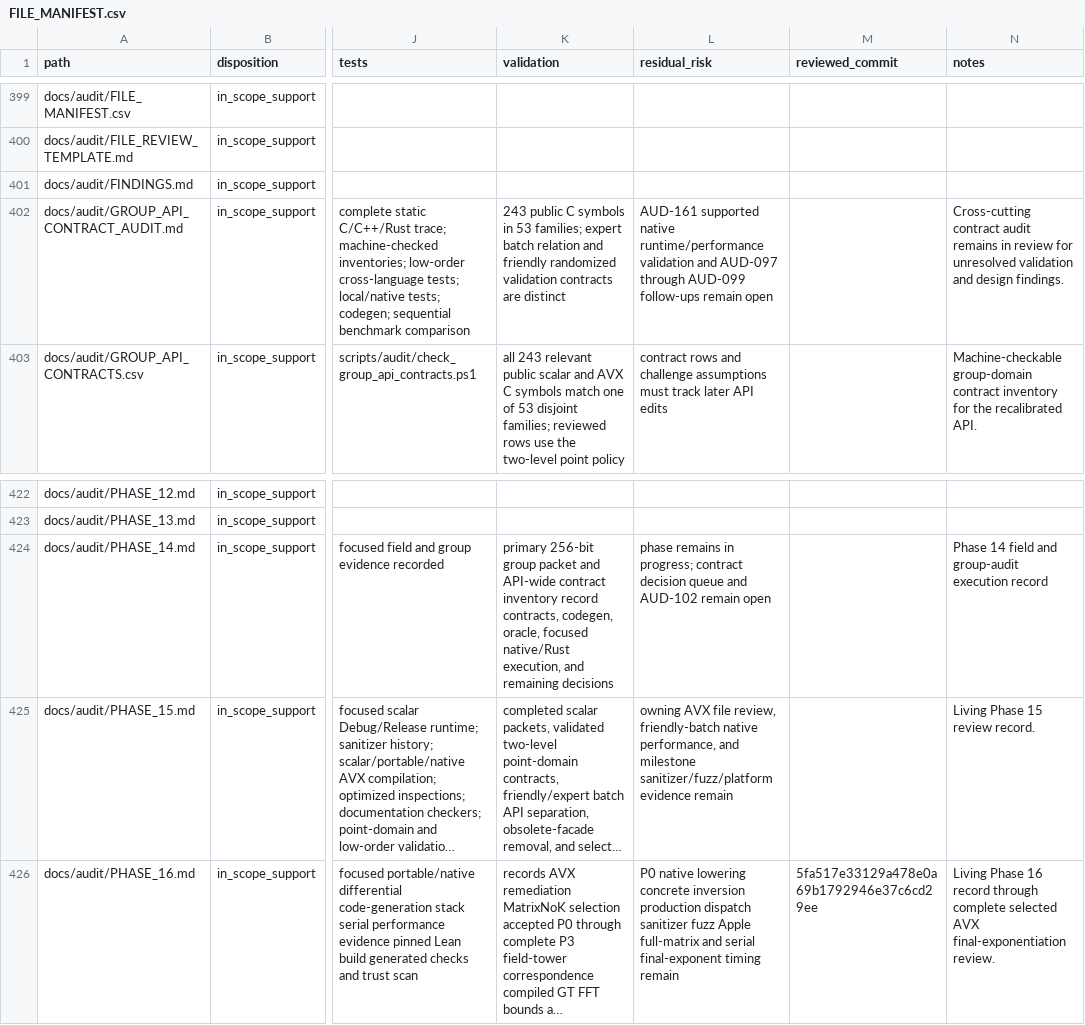
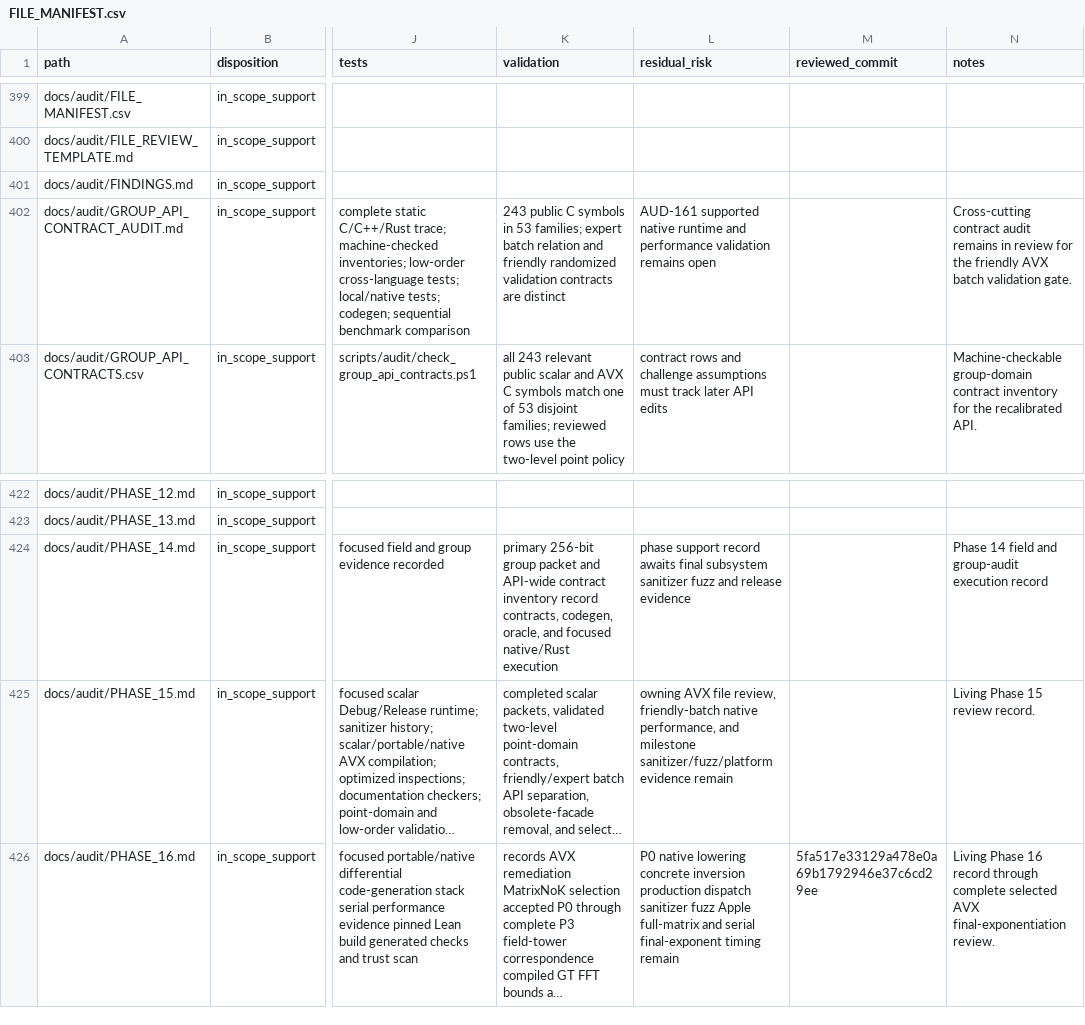
Before and after one commit to ladnir/temp-cat-blst, a CSV file: docs/audit/FILE_MANIFEST.csv, drawn as a sheet; only a part is shown, gaps mark what is left out; long unchanged cells end in …; the diff names each change by its address in the sheet, - before the commit and + after, or states it on an @@ line.

Commit message:
reconcile completed audit findings

```diff
--- a/docs/audit/FILE_MANIFEST.csv
+++ b/docs/audit/FILE_MANIFEST.csv
-L402 (residual_risk): …supported native runtime/performance validation and AUD-097 through AUD-099 follow-ups remain open
+L402 (residual_risk): …supported native runtime and performance validation remains open
-N402 (notes): …review for unresolved validation and design findings.
+N402 (notes): …review for the friendly AVX batch validation gate.
-K424 (validation): …codegen, oracle, focused native/Rust execution, and remaining decisions
+K424 (validation): …codegen, oracle, and focused native/Rust execution
-L424 (residual_risk): phase remains in progress; contract decision queue and AUD-102 remain open
+L424 (residual_risk): phase support record awaits final subsystem sanitizer fuzz and release evidence
```
Also changed, not shown: 3 other files.
